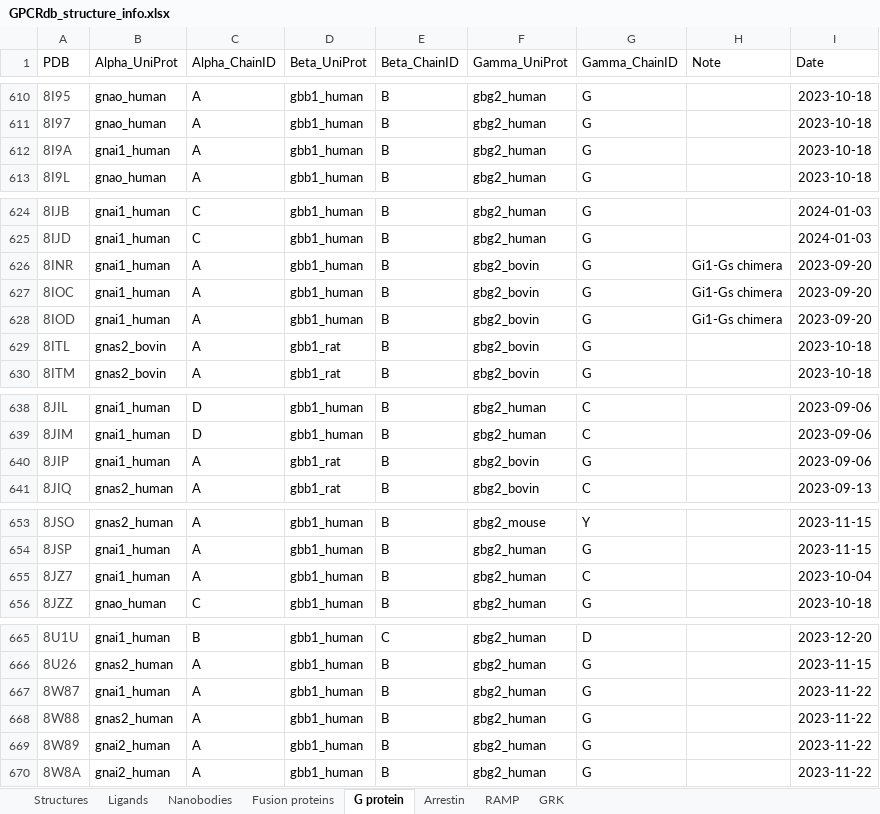
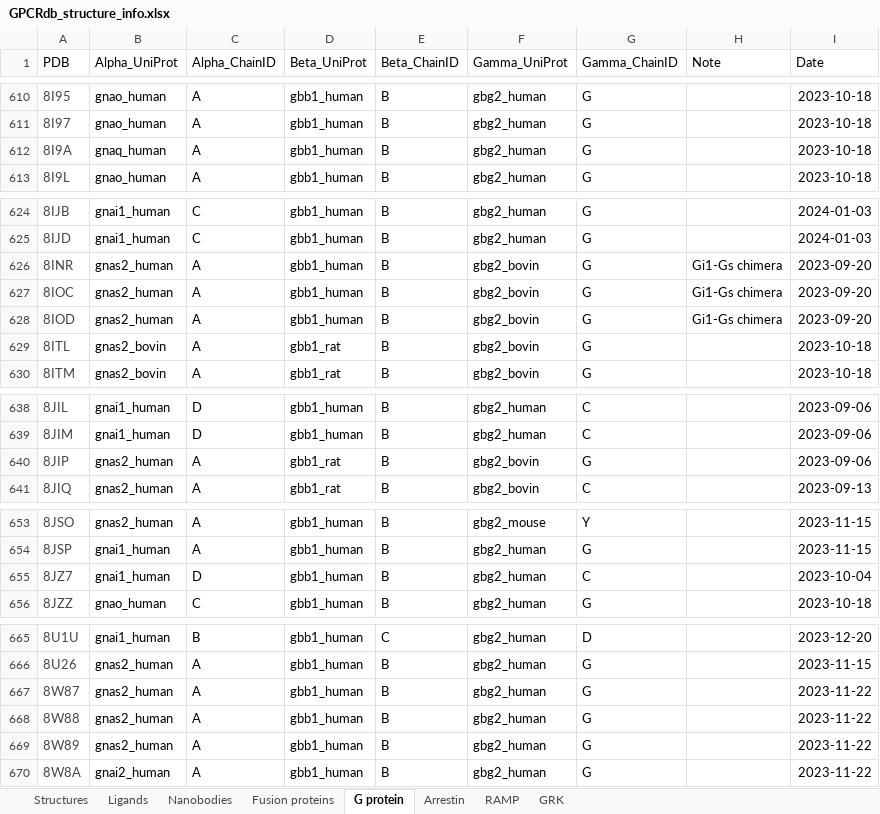
Before and after one commit to protwis/gpcrdb_data, an Excel workbook: structure_data/annotation/GPCRdb_structure_info.xlsx, sheet G protein, drawn as a sheet; only a part is shown, gaps mark what is left out; values as stored, in another font and other column widths than the file's, no borders; the diff covers the shown part only; the diff names each change by its address in the sheet, - before the commit and + after, or states it on an @@ line.

Commit message:
FIX: G protein structure fixes

```diff
--- a/structure_data/annotation/GPCRdb_structure_info.xlsx (sheet G protein)
+++ b/structure_data/annotation/GPCRdb_structure_info.xlsx (sheet G protein)
-B612 (Alpha_UniProt): gnai1_human
+B612 (Alpha_UniProt): gnaq_human
-B626:B628 (Alpha_UniProt): gnai1_human
+B626:B628 (Alpha_UniProt): gnas2_human
-B640 (Alpha_UniProt): gnai1_human
+B640 (Alpha_UniProt): gnas2_human
-C655 (Alpha_ChainID): A
+C655 (Alpha_ChainID): D
-B667 (Alpha_UniProt): gnai1_human
+B667 (Alpha_UniProt): gnas2_human
-B669 (Alpha_UniProt): gnai2_human
+B669 (Alpha_UniProt): gnas2_human
```
Also changed, not shown: 1 edited cell elsewhere in this sheet, 3 other files.
